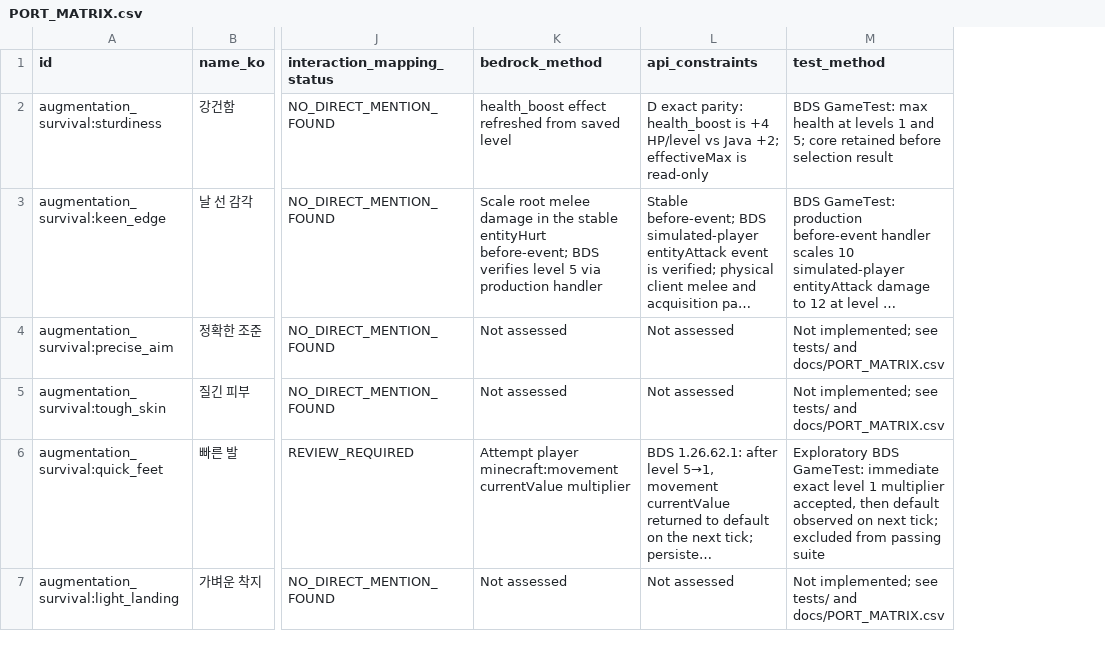
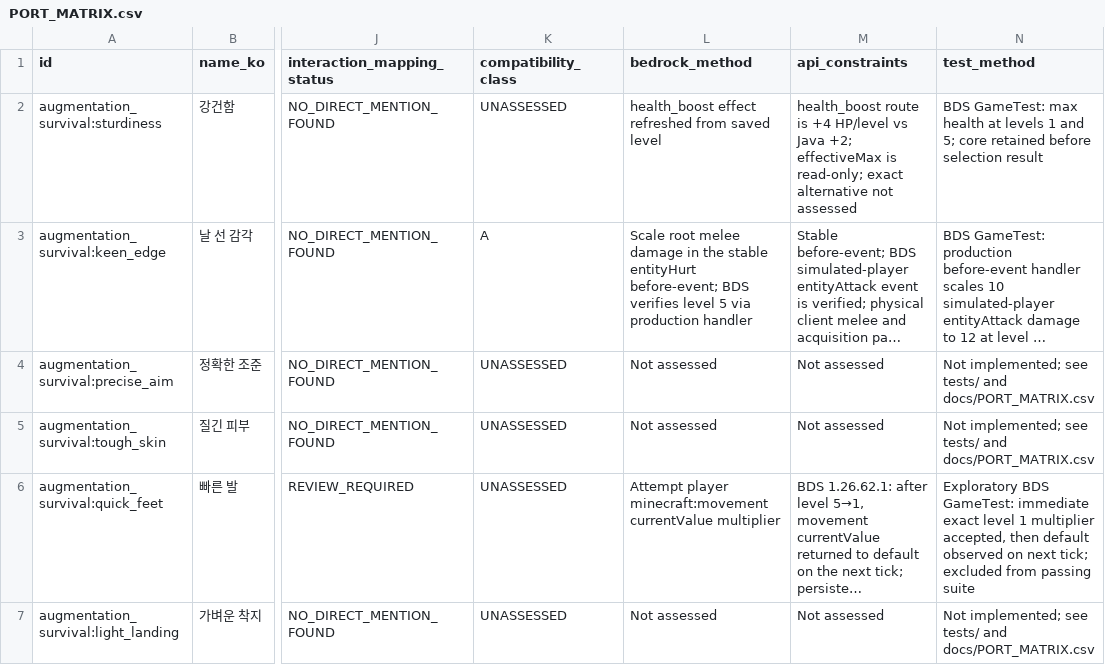
Before and after one commit to q93503128-a11y/minecraft-bedrock, a CSV file: projects/augmentation-survival/docs/PORT_MATRIX.csv, drawn as a sheet; only a part is shown, gaps mark what is left out; long unchanged cells end in …; addresses are those after the commit; the diff covers the shown part only; the diff names each change by its address in the sheet, - before the commit and + after, or states it on an @@ line.

```diff
--- a/projects/augmentation-survival/docs/PORT_MATRIX.csv
+++ b/projects/augmentation-survival/docs/PORT_MATRIX.csv
+column K (compatibility_class), rows 2-7: UNASSESSED | A | UNASSESSED | UNASSESSED | UNASSESSED | UNASSESSED
-M2 (api_constraints): D exact parity: health_boost is +4 HP/level vs Java +2; effectiveMax is read-only
+M2 (api_constraints): health_boost route is +4 HP/level vs Java +2; effectiveMax is read-only; exact alternative not assessed
```
Also changed, not shown: 4 edited cells elsewhere in this file, 13 other files.
